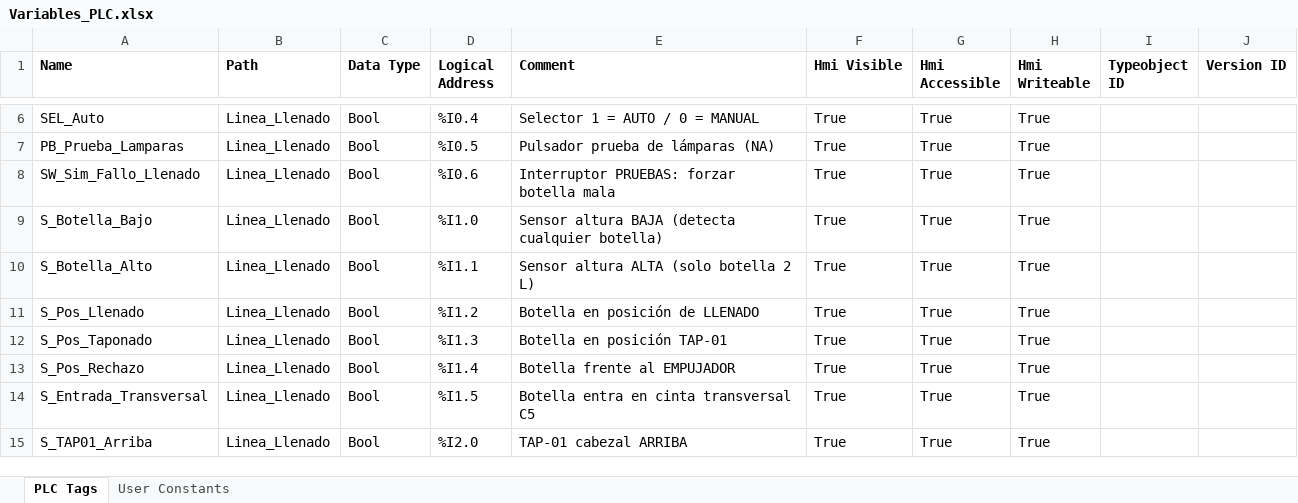
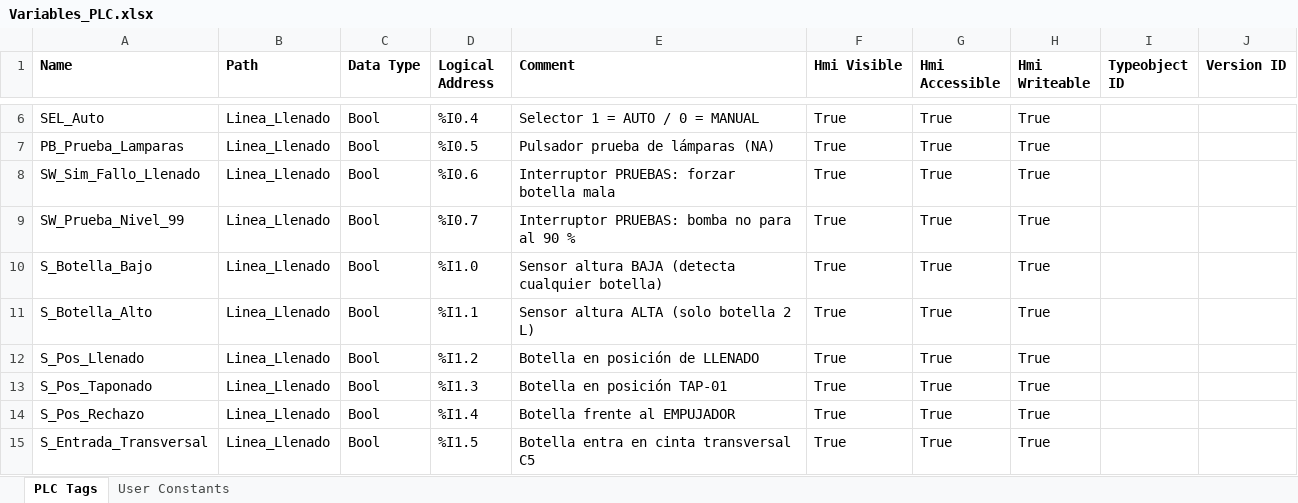
Before and after one commit to jxelpetiaportal/TFC-TIA-PORTAL, an Excel workbook: tia/Variables_PLC.xlsx, sheet PLC Tags, drawn as a sheet; only a part is shown, gaps mark what is left out; the shorter side is filled out with more unchanged rows; values as stored, in another font and other column widths than the file's, no borders; the diff names each change by its address in the sheet, - before the commit and + after, or states it on an @@ line.

```diff
--- a/tia/Variables_PLC.xlsx (sheet PLC Tags)
+++ b/tia/Variables_PLC.xlsx (sheet PLC Tags)
+row 9: SW_Prueba_Nivel_99 | Linea_Llenado | Bool | %I0.7 | Interruptor PRUEBAS: bomba no para al 90 % | True | True | True
```
Also changed, not shown: 14 other files.
